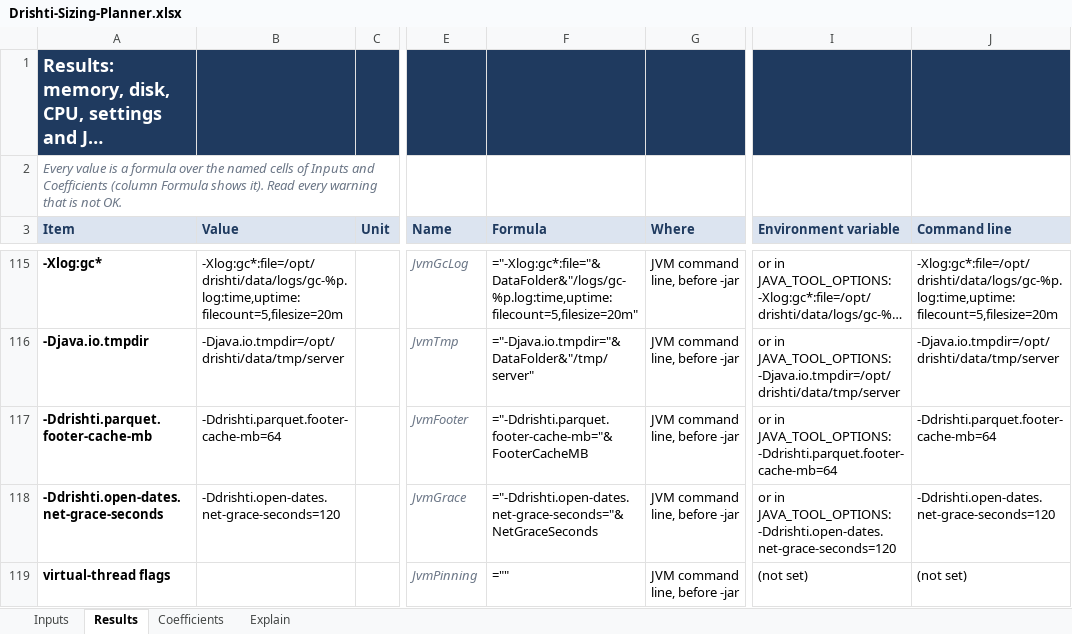
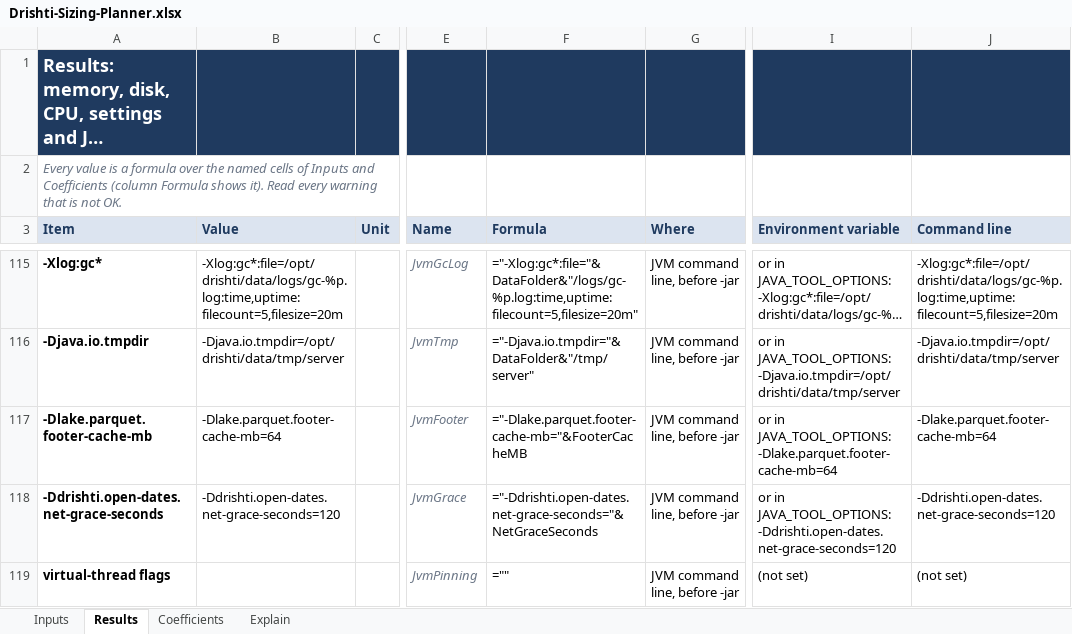
Before and after one commit to ajsinha/drishti, an Excel workbook: docs/architecture/Drishti-Sizing-Planner.xlsx, sheet Results, drawn as a sheet; only a part is shown, gaps mark what is left out; long unchanged cells end in …; values as stored, in another font and other column widths than the file's, no borders; conditional formats not drawn; the diff covers the shown part only; the diff names each change by its address in the sheet, - before the commit and + after, or states it on an @@ line.

Commit message:
G4 lake closure, step 3: the Python tests after the switch (test_launcher_memory, test_maintain_iceberg, the planner's footer flag lake.parquet.footer-cache-mb with workbook and vectors regenerated, drill-java25 without the nine tests that moved to Drishti Lake); ArchitectureRulesTest 30 of 30 (Jackson's Serializable bases); Pass 3 lake closure notes

```diff
--- a/docs/architecture/Drishti-Sizing-Planner.xlsx (sheet Results)
+++ b/docs/architecture/Drishti-Sizing-Planner.xlsx (sheet Results)
-A117 (Item): -Ddrishti.parquet.footer-cache-mb
+A117 (Item): -Dlake.parquet.footer-cache-mb
-B117 (Value): -Ddrishti.parquet.footer-cache-mb=64
+B117 (Value): -Dlake.parquet.footer-cache-mb=64
-F117 (Formula): ="-Ddrishti.parquet.footer-cache-mb="&FooterCacheMB
+F117 (Formula): ="-Dlake.parquet.footer-cache-mb="&FooterCacheMB
-I117 (Environment variable): …in JAVA_TOOL_OPTIONS: -Ddrishti.parquet.footer-cache-mb=64
+I117 (Environment variable): …in JAVA_TOOL_OPTIONS: -Dlake.parquet.footer-cache-mb=64
-J117 (Command line): -Ddrishti.parquet.footer-cache-mb=64
+J117 (Command line): -Dlake.parquet.footer-cache-mb=64
```
Also changed, not shown: 1 edited cell elsewhere in this sheet, sheet Explain, sheet Coefficients, 10 other files.
